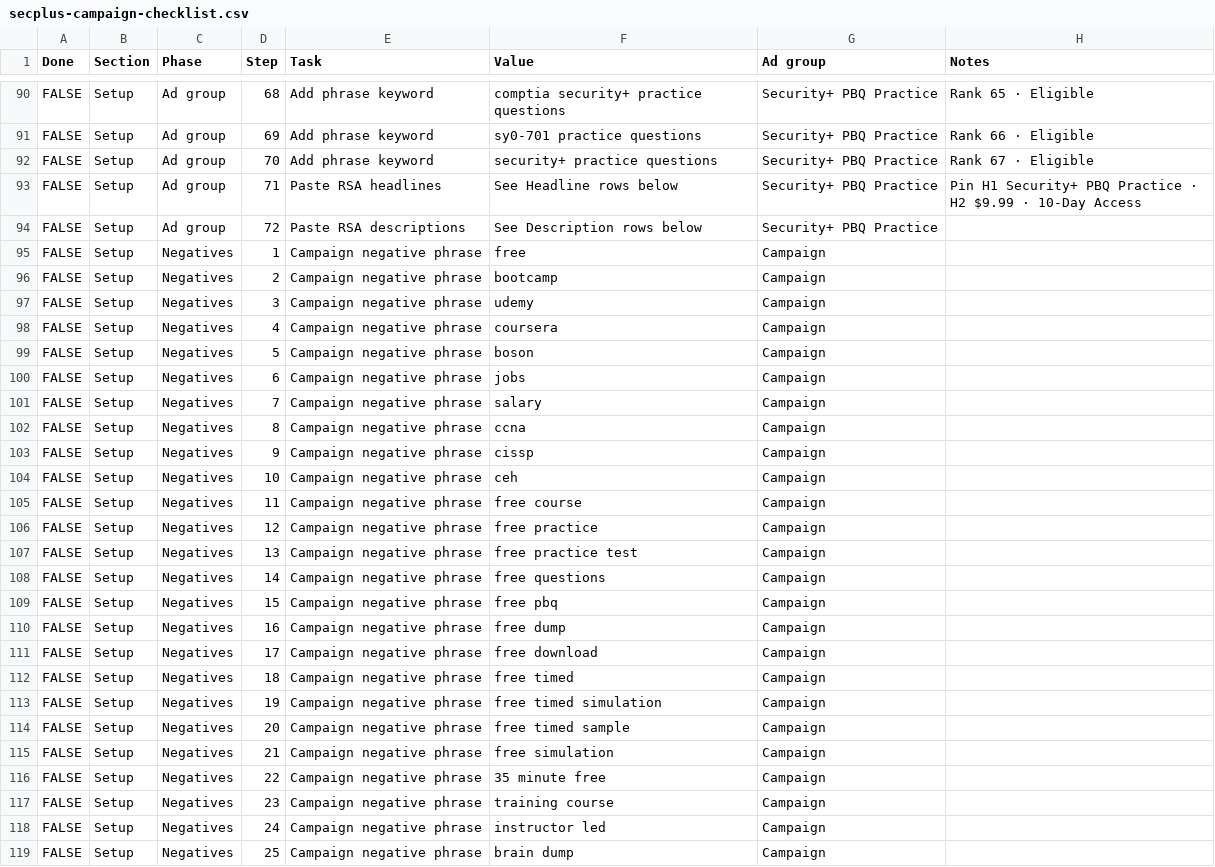
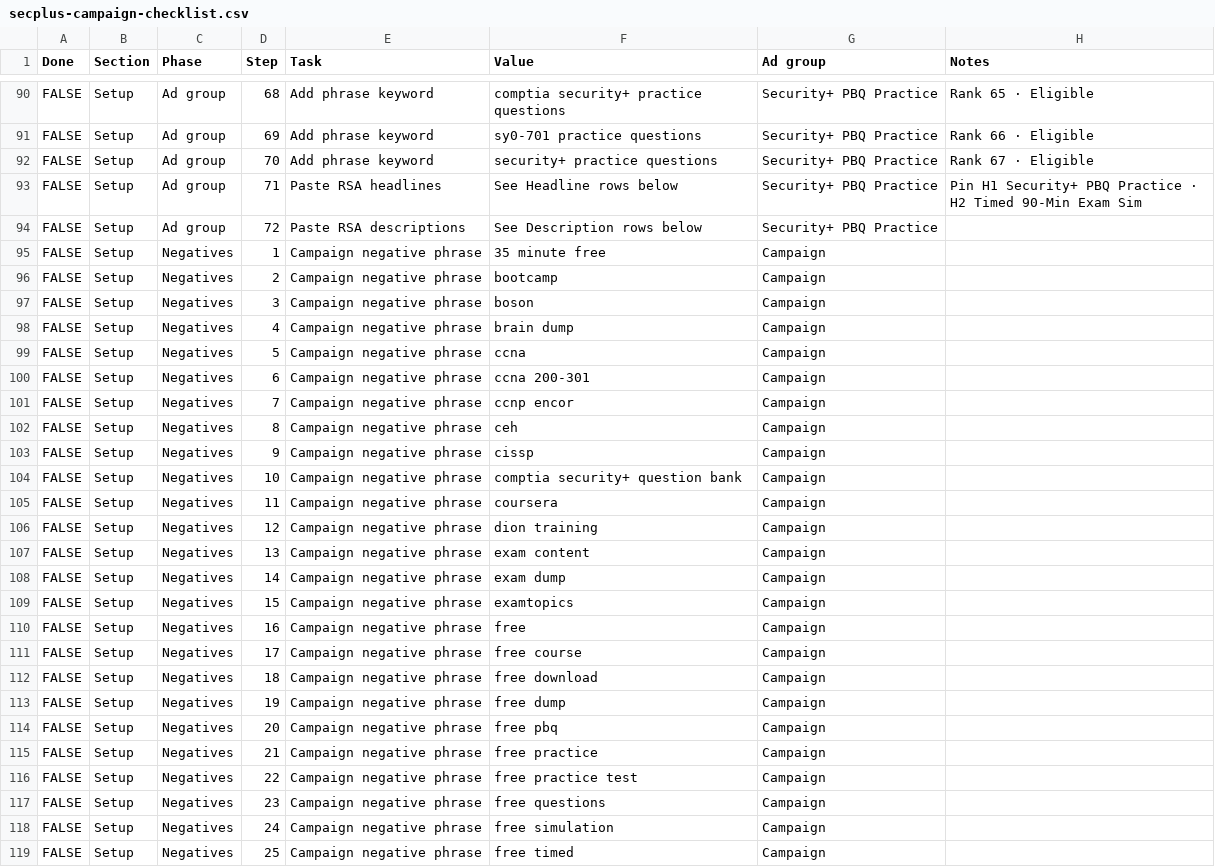
Before and after one commit to georgecwerbacher-sys/becertifiedtoday-main, a CSV file: marketing-research/Sec+ Campaign/secplus-campaign-checklist.csv, drawn as a sheet; only a part is shown, gaps mark what is left out; the diff covers the shown part only.

```diff
--- a/marketing-research/Sec+ Campaign/secplus-campaign-checklist.csv
+++ b/marketing-research/Sec+ Campaign/secplus-campaign-checklist.csv
@@ -92,28 +92,28 @@ FALSE,Setup,Ad group,69,Add phrase keyword,sy0-701 practice questions,Security+
 FALSE,Setup,Ad group,70,Add phrase keyword,security+ practice questions,Security+ PBQ Practice,Rank 67 · Eligible
-FALSE,Setup,Ad group,71,Paste RSA headlines,See Headline rows below,Security+ PBQ Practice,Pin H1 Security+ PBQ Practice · H2 $9.99 · 10-Day Access
+FALSE,Setup,Ad group,71,Paste RSA headlines,See Headline rows below,Security+ PBQ Practice,Pin H1 Security+ PBQ Practice · H2 Timed 90-Min Exam Sim
 FALSE,Setup,Ad group,72,Paste RSA descriptions,See Description rows below,Security+ PBQ Practice,
-FALSE,Setup,Negatives,1,Campaign negative phrase,free,Campaign,
+FALSE,Setup,Negatives,1,Campaign negative phrase,35 minute free,Campaign,
 FALSE,Setup,Negatives,2,Campaign negative phrase,bootcamp,Campaign,
-FALSE,Setup,Negatives,3,Campaign negative phrase,udemy,Campaign,
-FALSE,Setup,Negatives,4,Campaign negative phrase,coursera,Campaign,
-FALSE,Setup,Negatives,5,Campaign negative phrase,boson,Campaign,
-FALSE,Setup,Negatives,6,Campaign negative phrase,jobs,Campaign,
-FALSE,Setup,Negatives,7,Campaign negative phrase,salary,Campaign,
-FALSE,Setup,Negatives,8,Campaign negative phrase,ccna,Campaign,
+FALSE,Setup,Negatives,3,Campaign negative phrase,boson,Campaign,
+FALSE,Setup,Negatives,4,Campaign negative phrase,brain dump,Campaign,
+FALSE,Setup,Negatives,5,Campaign negative phrase,ccna,Campaign,
+FALSE,Setup,Negatives,6,Campaign negative phrase,ccna 200-301,Campaign,
+FALSE,Setup,Negatives,7,Campaign negative phrase,ccnp encor,Campaign,
+FALSE,Setup,Negatives,8,Campaign negative phrase,ceh,Campaign,
 FALSE,Setup,Negatives,9,Campaign negative phrase,cissp,Campaign,
-FALSE,Setup,Negatives,10,Campaign negative phrase,ceh,Campaign,
-FALSE,Setup,Negatives,11,Campaign negative phrase,free course,Campaign,
-FALSE,Setup,Negatives,12,Campaign negative phrase,free practice,Campaign,
-FALSE,Setup,Negatives,13,Campaign negative phrase,free practice test,Campaign,
-FALSE,Setup,Negatives,14,Campaign negative phrase,free questions,Campaign,
-FALSE,Setup,Negatives,15,Campaign negative phrase,free pbq,Campaign,
-FALSE,Setup,Negatives,16,Campaign negative phrase,free dump,Campaign,
-FALSE,Setup,Negatives,17,Campaign negative phrase,free download,Campaign,
-FALSE,Setup,Negatives,18,Campaign negative phrase,free timed,Campaign,
-FALSE,Setup,Negatives,19,Campaign negative phrase,free timed simulation,Campaign,
-FALSE,Setup,Negatives,20,Campaign negative phrase,free timed sample,Campaign,
-FALSE,Setup,Negatives,21,Campaign negative phrase,free simulation,Campaign,
-FALSE,Setup,Negatives,22,Campaign negative phrase,35 minute free,Campaign,
-FALSE,Setup,Negatives,23,Campaign negative phrase,training course,Campaign,
-FALSE,Setup,Negatives,24,Campaign negative phrase,instructor led,Campaign,
-FALSE,Setup,Negatives,25,Campaign negative phrase,brain dump,Campaign,
+FALSE,Setup,Negatives,10,Campaign negative phrase,comptia security+ question bank,Campaign,
+FALSE,Setup,Negatives,11,Campaign negative phrase,coursera,Campaign,
+FALSE,Setup,Negatives,12,Campaign negative phrase,dion training,Campaign,
+FALSE,Setup,Negatives,13,Campaign negative phrase,exam content,Campaign,
+FALSE,Setup,Negatives,14,Campaign negative phrase,exam dump,Campaign,
+FALSE,Setup,Negatives,15,Campaign negative phrase,examtopics,Campaign,
+FALSE,Setup,Negatives,16,Campaign negative phrase,free,Campaign,
+FALSE,Setup,Negatives,17,Campaign negative phrase,free course,Campaign,
+FALSE,Setup,Negatives,18,Campaign negative phrase,free download,Campaign,
+FALSE,Setup,Negatives,19,Campaign negative phrase,free dump,Campaign,
+FALSE,Setup,Negatives,20,Campaign negative phrase,free pbq,Campaign,
+FALSE,Setup,Negatives,21,Campaign negative phrase,free practice,Campaign,
+FALSE,Setup,Negatives,22,Campaign negative phrase,free practice test,Campaign,
+FALSE,Setup,Negatives,23,Campaign negative phrase,free questions,Campaign,
+FALSE,Setup,Negatives,24,Campaign negative phrase,free simulation,Campaign,
+FALSE,Setup,Negatives,25,Campaign negative phrase,free timed,Campaign,
```
Also changed, not shown: 42 edited cells elsewhere in this file, marketing-research/Sec+ Campaign/secplus-keywords.csv, 16 other files.
